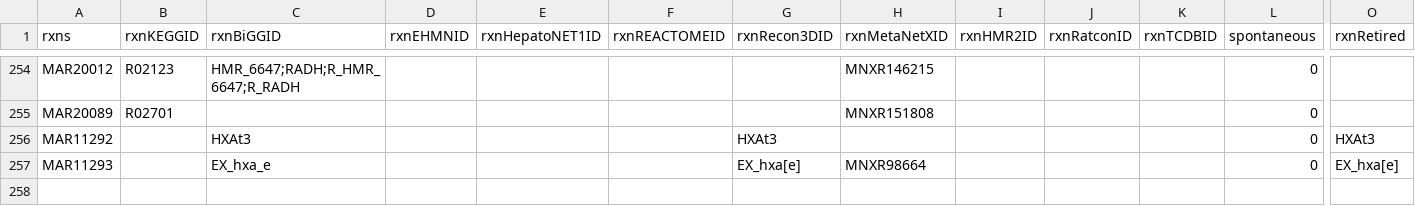
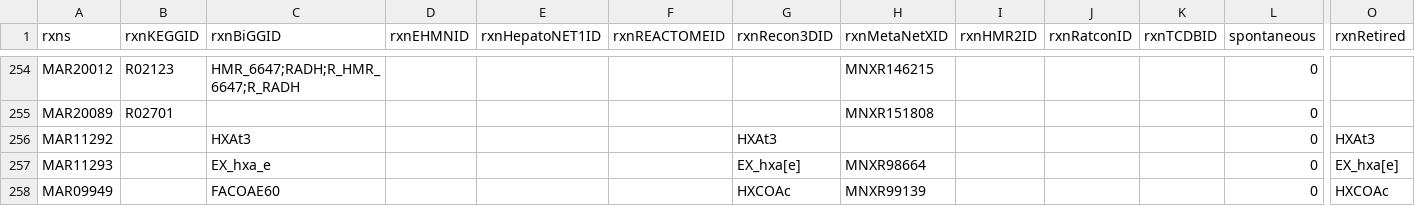
Before and after one commit to SysBioChalmers/Human-GEM, a TSV file: data/deprecatedIdentifiers/deprecatedReactions.tsv, drawn as a sheet; only a part is shown, gaps mark what is left out; rows hold the shown columns only; the diff names each change by its address in the sheet, - before the commit and + after, or states it on an @@ line.

```diff
--- a/data/deprecatedIdentifiers/deprecatedReactions.tsv
+++ b/data/deprecatedIdentifiers/deprecatedReactions.tsv
+row 258: MAR09949 |  | FACOAE60 |  |  |  | HXCOAc | MNXR99139 |  |  |  | 0 | HXCOAc
```
Also changed, not shown: 2 other files.
